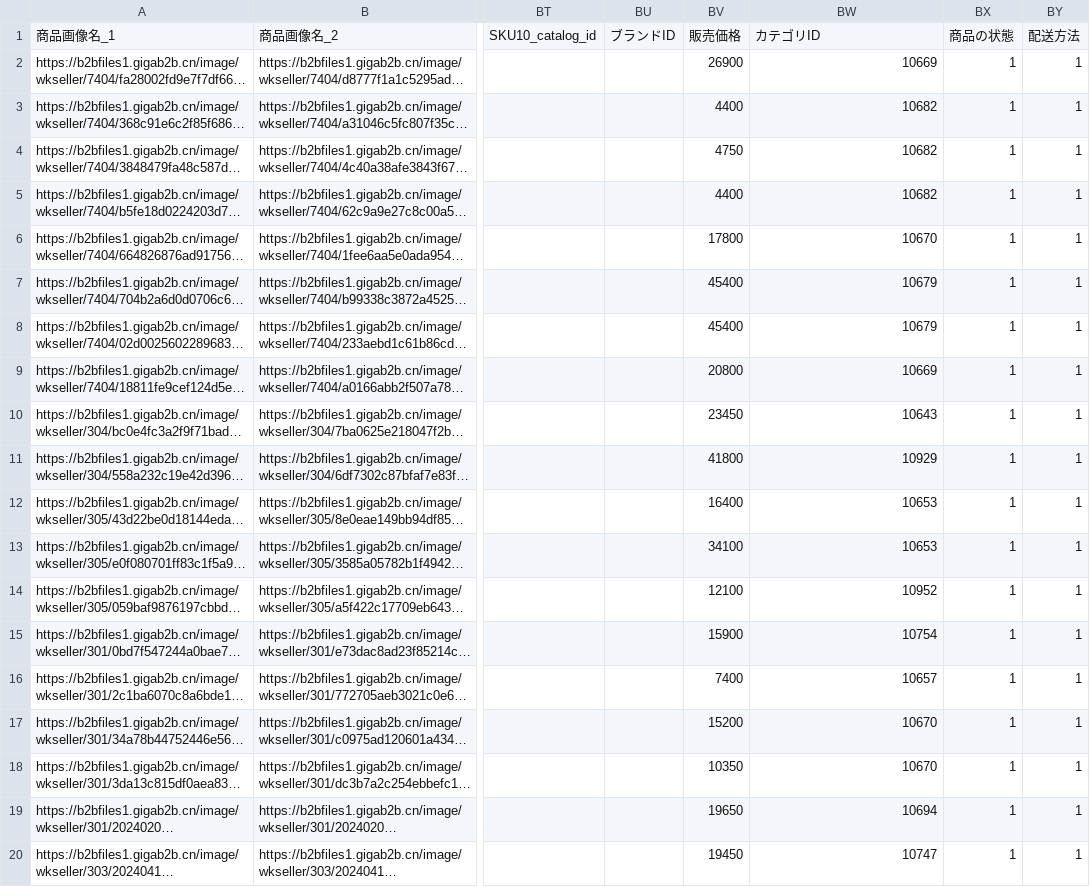
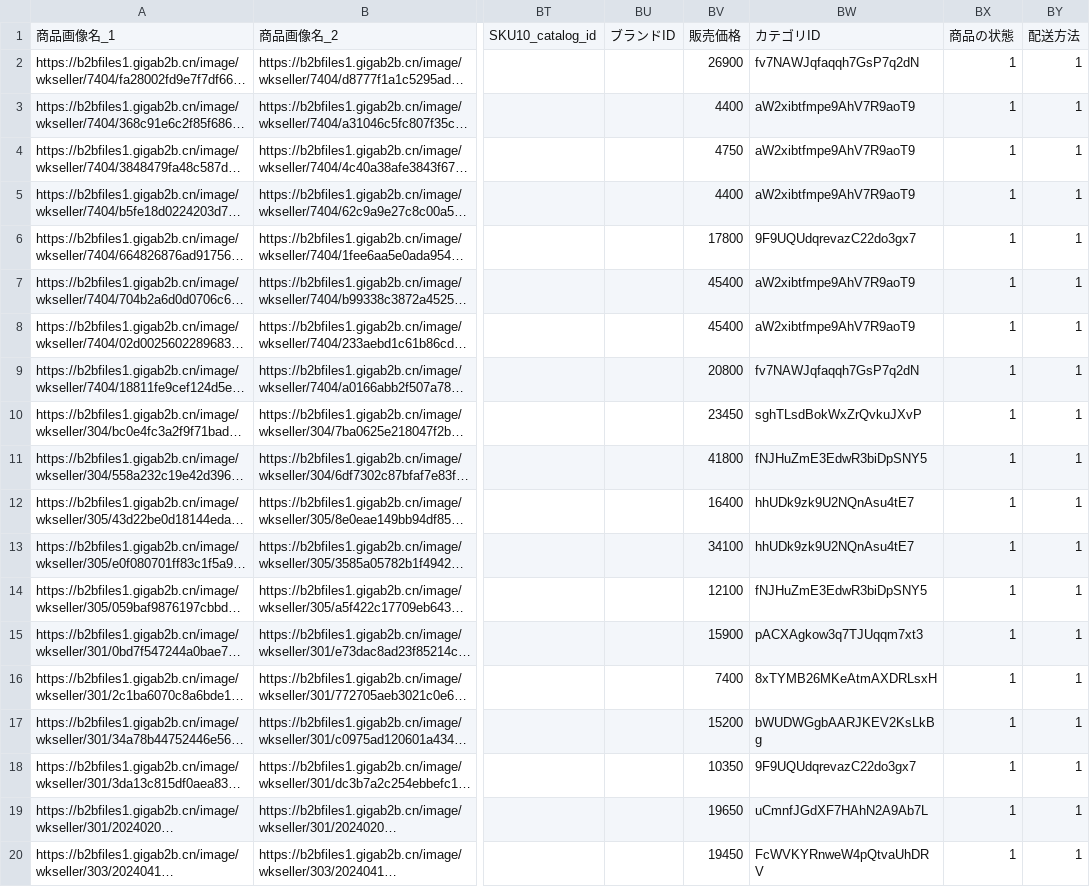
Before and after one commit to retailpulses/.github, a CSV file: business/mercari/shop4_new_listings_20261111.csv, drawn as a sheet; only a part is shown, gaps mark what is left out; long unchanged cells end in …; the diff names each change by its address in the sheet, - before the commit and + after, or states it on an @@ line.

Commit message:
fix(mercari): use current resolver category IDs in Shop4 CSV

```diff
--- a/business/mercari/shop4_new_listings_20261111.csv
+++ b/business/mercari/shop4_new_listings_20261111.csv
-BW2: 10669
+BW2: fv7NAWJqfaqqh7GsP7q2dN
-BW3:BW5: 10682
+BW3:BW5: aW2xibtfmpe9AhV7R9aoT9
-BW6: 10670
+BW6: 9F9UQUdqrevazC22do3gx7
-BW7:BW8: 10679
+BW7:BW8: aW2xibtfmpe9AhV7R9aoT9
-BW9: 10669
+BW9: fv7NAWJqfaqqh7GsP7q2dN
-BW10: 10643
+BW10: sghTLsdBokWxZrQvkuJXvP
-BW11: 10929
+BW11: fNJHuZmE3EdwR3biDpSNY5
-BW12:BW13: 10653
+BW12:BW13: hhUDk9zk9U2NQnAsu4tE7
-BW14: 10952
+BW14: fNJHuZmE3EdwR3biDpSNY5
-BW15: 10754
+BW15: pACXAgkow3q7TJUqqm7xt3
-BW16: 10657
+BW16: 8xTYMB26MKeAtmAXDRLsxH
-BW17: 10670
+BW17: bWUDWGgbAARJKEV2KsLkBg
-BW18: 10670
+BW18: 9F9UQUdqrevazC22do3gx7
-BW19: 10694
+BW19: uCmnfJGdXF7HAhN2A9Ab7L
-BW20: 10747
+BW20: FcWVKYRnweW4pQtvaUhDRV
```
